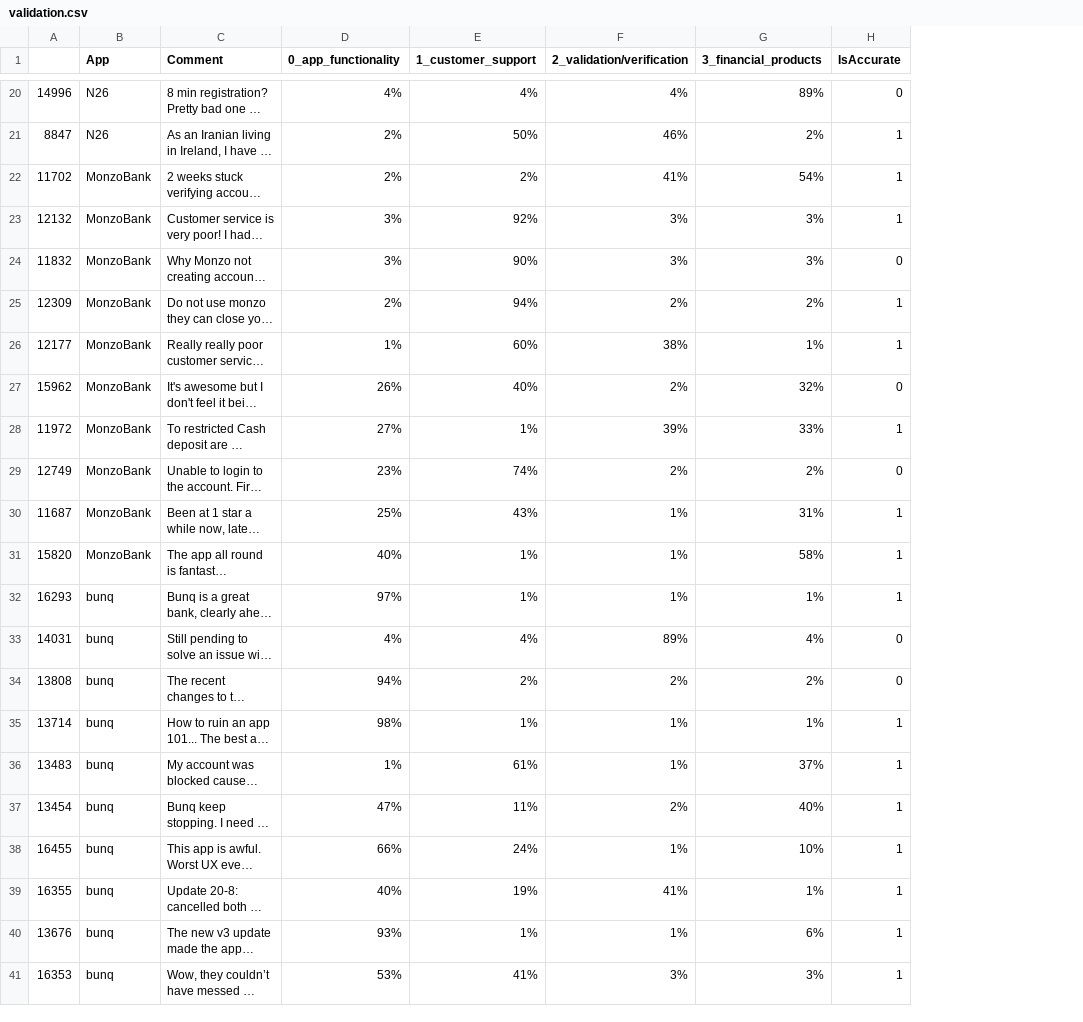
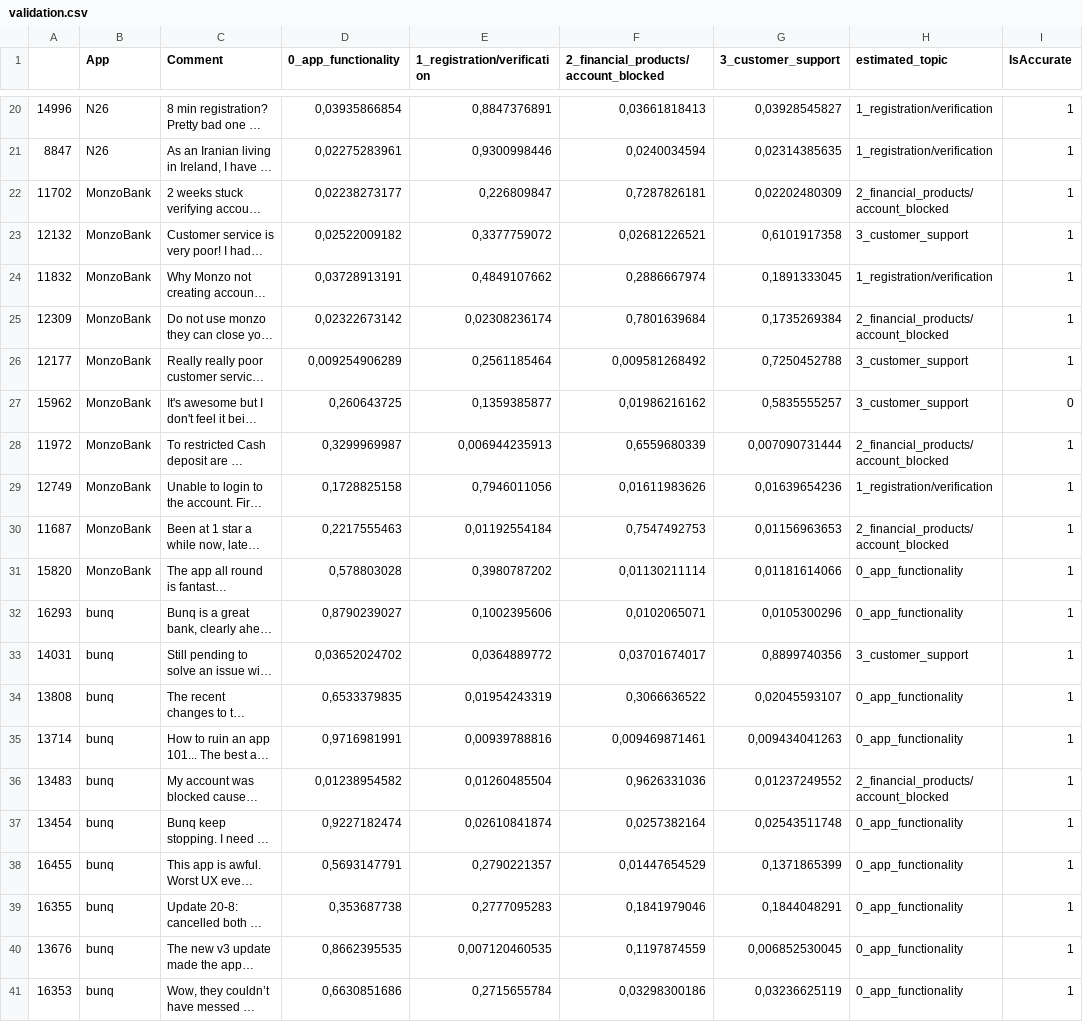
Before and after one commit to algerza/neobanks-topic-modelling, a CSV file: validation.csv, drawn as a sheet; only a part is shown, gaps mark what is left out; long unchanged cells end in …; removed rows and columns are numbered as before the commit, all else as after; the diff covers the shown part only; the diff names each change by its address in the sheet, - before the commit and + after, or states it on an @@ line.

```diff
--- a/validation.csv
+++ b/validation.csv
-column E (1_customer_support), rows 20-41: 4% | 50% | 2% | 92% | 90% | 94% | 60% | 40% | 1% | 74% | 43% | 1% | 1% | 4% | 2% | 1% | 61% | 11% | 24% | 19% | 1% | 41%
-column F (2_validation/verification), rows 20-41: 4% | 46% | 41% | 3% | 3% | 2% | 38% | 2% | 39% | 2% | 1% | 1% | 1% | 89% | 2% | 1% | 1% | 2% | 1% | 41% | 1% | 3%
-column G (3_financial_products), rows 20-41: 89% | 2% | 54% | 3% | 3% | 2% | 1% | 32% | 33% | 2% | 31% | 58% | 1% | 4% | 2% | 1% | 37% | 40% | 10% | 1% | 6% | 3%
+column E (1_registration/verification), rows 20-41: 0,8847376891 | 0,9300998446 | 0,226809847 | 0,3377759072 | 0,4849107662 | 0,02308236174 | 0,2561185464 | 0,1359385877 | 0,006944235913 | 0,7946011056 | 0,01192554184 | 0,3980787202 | 0,1002395606 | 0,0364889772 | 0,01954243319 | 0,00939788816 | 0,01260485504 | 0,02610841874 | 0,2790221357 | 0,2777095283 | 0,007120460535 | 0,2715655784
+column F, row 1: 2_financial_products/account_blocked; rows 20-41: 0,03661818413 | 0,0240034594 | 0,7287826181 | 0,02681226521 | 0,2886667974 | 0,7801639684 | 0,009581268492 | 0,01986216162 | 0,6559680339 | 0,01611983626 | 0,7547492753 | 0,01130211114 | 0,0102065071 | 0,03701674017 | 0,3066636522 | 0,009469871461 | 0,9626331036 | 0,0257382164 | 0,01447654529 | 0,1841979046 | 0,1197874559 | 0,03298300186
+column G (3_customer_support), rows 20-41: 0,03928545827 | 0,02314385635 | 0,02202480309 | 0,6101917358 | 0,1891333045 | 0,1735269384 | 0,7250452788 | 0,5835555257 | 0,007090731444 | 0,01639654236 | 0,01156963653 | 0,01181614066 | 0,0105300296 | 0,8899740356 | 0,02045593107 | 0,009434041263 | 0,01237249552 | 0,02543511748 | 0,1371865399 | 0,1844048291 | 0,006852530045 | 0,03236625119
+column H (estimated_topic), rows 20-41: 1_registration/verification | 1_registration/verification | 2_financial_products/account_blocked | 3_customer_support | 1_registration/verification | 2_financial_products/account_blocked | 3_customer_support | 3_customer_support | 2_financial_products/account_blocked | 1_registration/verification | 2_financial_products/account_blocked | 0_app_functionality | 0_app_functionality | 3_customer_support | 0_app_functionality | 0_app_functionality | 2_financial_products/account_blocked | 0_app_functionality | 0_app_functionality | 0_app_functionality | 0_app_functionality | 0_app_functionality
-D20 (0_app_functionality): 4%
+D20 (0_app_functionality): 0,03935866854
-I20 (IsAccurate): 0
+I20 (IsAccurate): 1
-D21 (0_app_functionality): 2%
+D21 (0_app_functionality): 0,02275283961
-D22 (0_app_functionality): 2%
+D22 (0_app_functionality): 0,02238273177
-D23 (0_app_functionality): 3%
+D23 (0_app_functionality): 0,02522009182
-D24 (0_app_functionality): 3%
+D24 (0_app_functionality): 0,03728913191
-I24 (IsAccurate): 0
+I24 (IsAccurate): 1
-D25 (0_app_functionality): 2%
+D25 (0_app_functionality): 0,02322673142
-D26 (0_app_functionality): 1%
+D26 (0_app_functionality): 0,009254906289
-D27 (0_app_functionality): 26%
+D27 (0_app_functionality): 0,260643725
-D28 (0_app_functionality): 27%
+D28 (0_app_functionality): 0,3299969987
-D29 (0_app_functionality): 23%
+D29 (0_app_functionality): 0,1728825158
-I29 (IsAccurate): 0
+I29 (IsAccurate): 1
-D30 (0_app_functionality): 25%
+D30 (0_app_functionality): 0,2217555463
-D31 (0_app_functionality): 40%
+D31 (0_app_functionality): 0,578803028
-D32 (0_app_functionality): 97%
+D32 (0_app_functionality): 0,8790239027
-D33 (0_app_functionality): 4%
+D33 (0_app_functionality): 0,03652024702
-I33:I34 (IsAccurate): 0
+I33:I34 (IsAccurate): 1
-D34 (0_app_functionality): 94%
+D34 (0_app_functionality): 0,6533379835
-D35 (0_app_functionality): 98%
+D35 (0_app_functionality): 0,9716981991
-D36 (0_app_functionality): 1%
+D36 (0_app_functionality): 0,01238954582
-D37 (0_app_functionality): 47%
+D37 (0_app_functionality): 0,9227182474
-D38 (0_app_functionality): 66%
+D38 (0_app_functionality): 0,5693147791
-D39 (0_app_functionality): 40%
+D39 (0_app_functionality): 0,353687738
-D40 (0_app_functionality): 93%
+D40 (0_app_functionality): 0,8662395535
-D41 (0_app_functionality): 53%
+D41 (0_app_functionality): 0,6630851686
```
Also changed, not shown: 28 edited cells elsewhere in this file, 1 other file.
